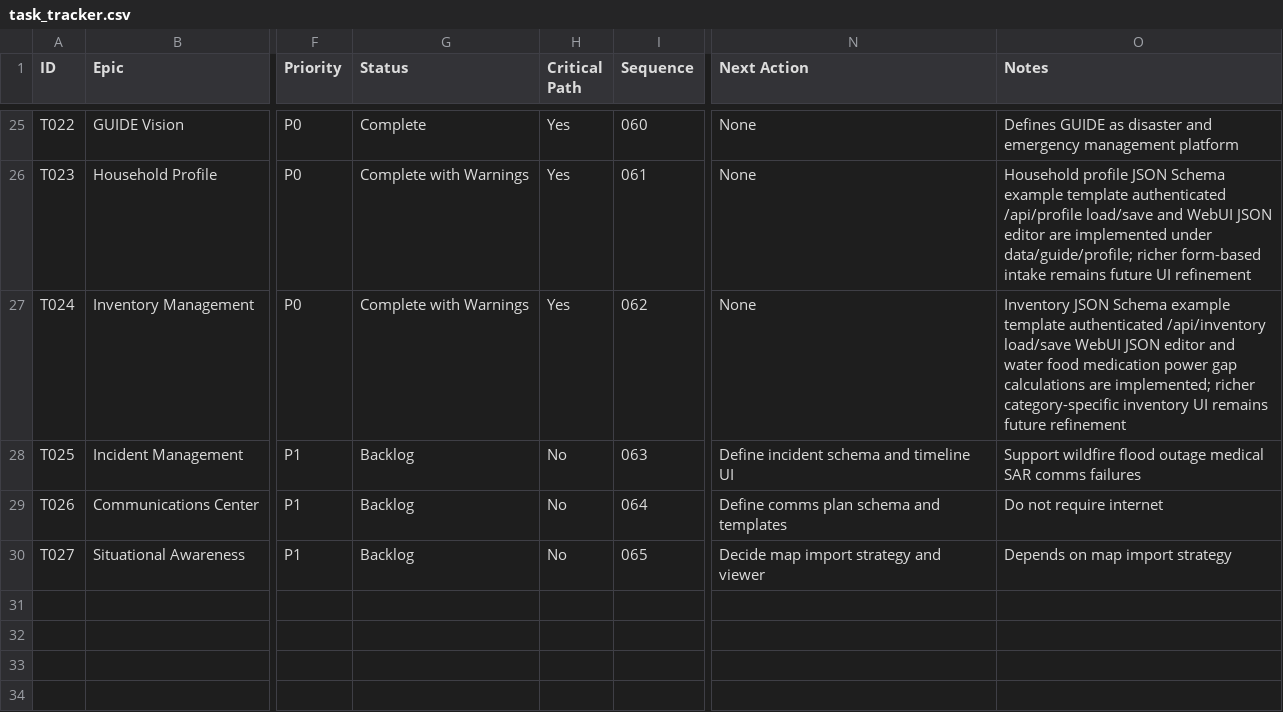
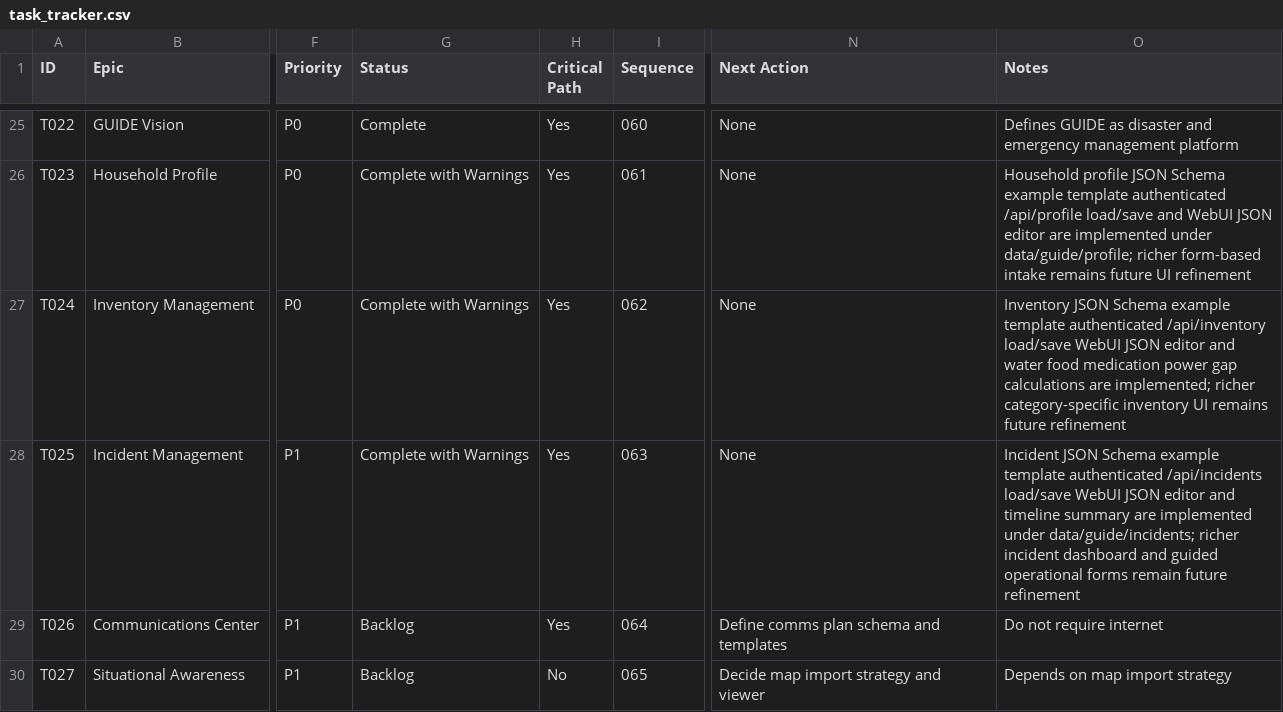
Before and after one commit to adcwrk/guide_stick, a CSV file: tracker/task_tracker.csv, drawn as a sheet; only a part is shown, gaps mark what is left out; the diff names each change by its address in the sheet, - before the commit and + after, or states it on an @@ line.

```diff
--- a/tracker/task_tracker.csv
+++ b/tracker/task_tracker.csv
-G28 (Status): Backlog
+G28 (Status): Complete with Warnings
-H28:H29 (Critical Path): No
+H28:H29 (Critical Path): Yes
-N28 (Next Action): Define incident schema and timeline UI
+N28 (Next Action): None
-O28 (Notes): Support wildfire flood outage medical SAR comms failures
+O28 (Notes): Incident JSON Schema example template authenticated /api/incidents load/save WebUI JSON editor and timeline summary are implemented under data/guide/incidents; richer incident dashboard and guided operational forms remain future refinement
```
Also changed, not shown: 16 other files.
